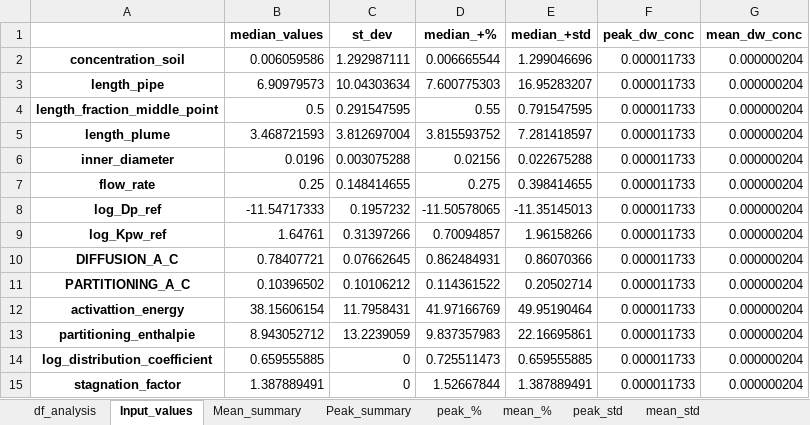
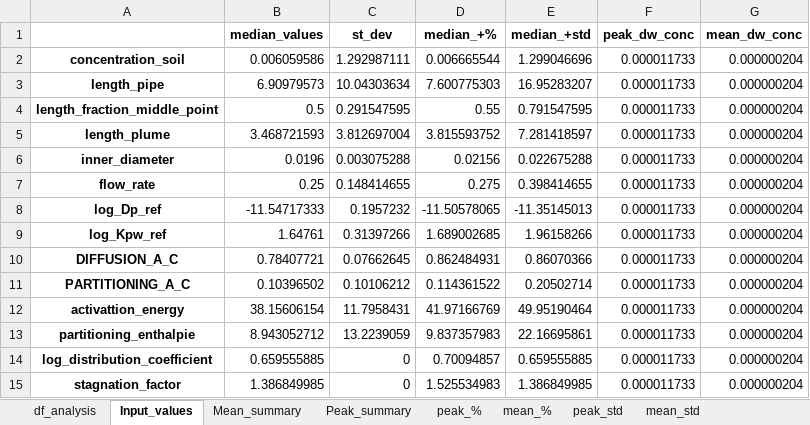
Before and after one commit to KWR-Water/pipepermcalc, an Excel workbook: research/Monte_carlo/output/sensitivity_results.xlsx, sheet Input_values, drawn as a sheet; values as stored, in another font and other column widths than the file's, no borders; the diff names each change by its address in the sheet, - before the commit and + after, or states it on an @@ line.

```diff
--- a/research/Monte_carlo/output/sensitivity_results.xlsx (sheet Input_values)
+++ b/research/Monte_carlo/output/sensitivity_results.xlsx (sheet Input_values)
-D9 (median_+%): 0.70094857
+D9 (median_+%): 1.689002685
-D14 (median_+%): 0.725511473
+D14 (median_+%): 0.70094857
-B15 (median_values): 1.387889491
+B15 (median_values): 1.386849985
-D15 (median_+%): 1.52667844
+D15 (median_+%): 1.525534983
-E15 (median_+std): 1.387889491
+E15 (median_+std): 1.386849985
```
Also changed, not shown: sheet peak_%, sheet peak_std, sheet mean_%, sheet mean_std, sheet df_analysis, sheet Peak_summary, 1 more sheet, research/Monte_carlo/inputs/20190702 kans normoverschrijding - Copy.xlsx, research/Monte_carlo/inputs/OS fase 1 voor KWR.xlsx, 51 other files.
